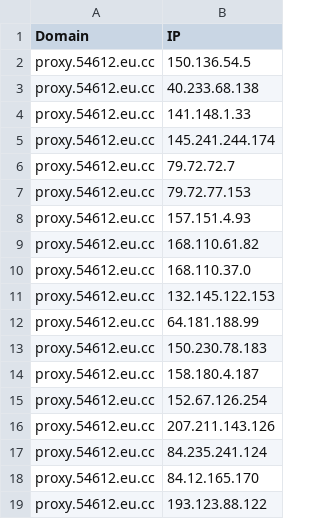
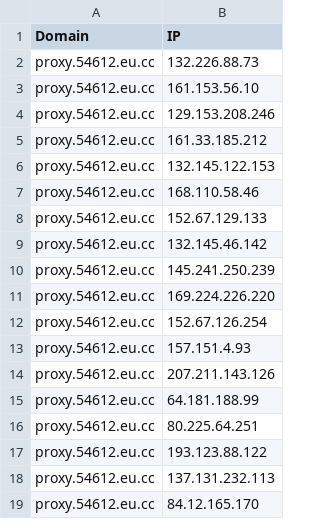
Before and after one commit to xiya-like/proxyip-tracker, a CSV file: result/domains-ips.csv, drawn as a sheet.

```diff
--- a/result/domains-ips.csv
+++ b/result/domains-ips.csv
@@ -1,19 +1,19 @@
 Domain,IP
-proxy.54612.eu.cc,150.136.54.5
-proxy.54612.eu.cc,40.233.68.138
-proxy.54612.eu.cc,141.148.1.33
-proxy.54612.eu.cc,145.241.244.174
-proxy.54612.eu.cc,79.72.72.7
-proxy.54612.eu.cc,79.72.77.153
+proxy.54612.eu.cc,132.226.88.73
+proxy.54612.eu.cc,161.153.56.10
+proxy.54612.eu.cc,129.153.208.246
+proxy.54612.eu.cc,161.33.185.212
+proxy.54612.eu.cc,132.145.122.153
+proxy.54612.eu.cc,168.110.58.46
+proxy.54612.eu.cc,152.67.129.133
+proxy.54612.eu.cc,132.145.46.142
+proxy.54612.eu.cc,145.241.250.239
+proxy.54612.eu.cc,169.224.226.220
+proxy.54612.eu.cc,152.67.126.254
 proxy.54612.eu.cc,157.151.4.93
-proxy.54612.eu.cc,168.110.61.82
-proxy.54612.eu.cc,168.110.37.0
-proxy.54612.eu.cc,132.145.122.153
+proxy.54612.eu.cc,207.211.143.126
 proxy.54612.eu.cc,64.181.188.99
-proxy.54612.eu.cc,150.230.78.183
-proxy.54612.eu.cc,158.180.4.187
-proxy.54612.eu.cc,152.67.126.254
-proxy.54612.eu.cc,207.211.143.126
-proxy.54612.eu.cc,84.235.241.124
+proxy.54612.eu.cc,80.225.64.251
+proxy.54612.eu.cc,193.123.88.122
+proxy.54612.eu.cc,137.131.232.113
 proxy.54612.eu.cc,84.12.165.170
-proxy.54612.eu.cc,193.123.88.122
```
Also changed, not shown: result/ips.csv, result/tested-ips.csv.
